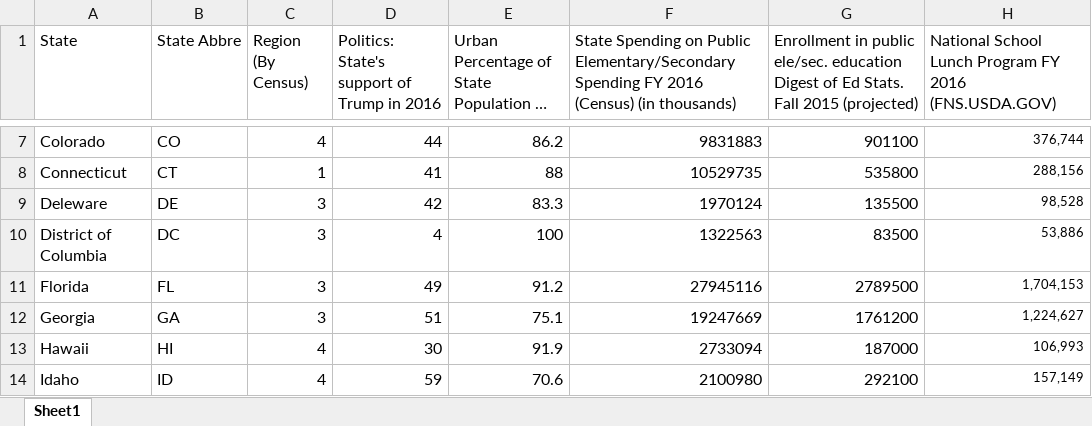
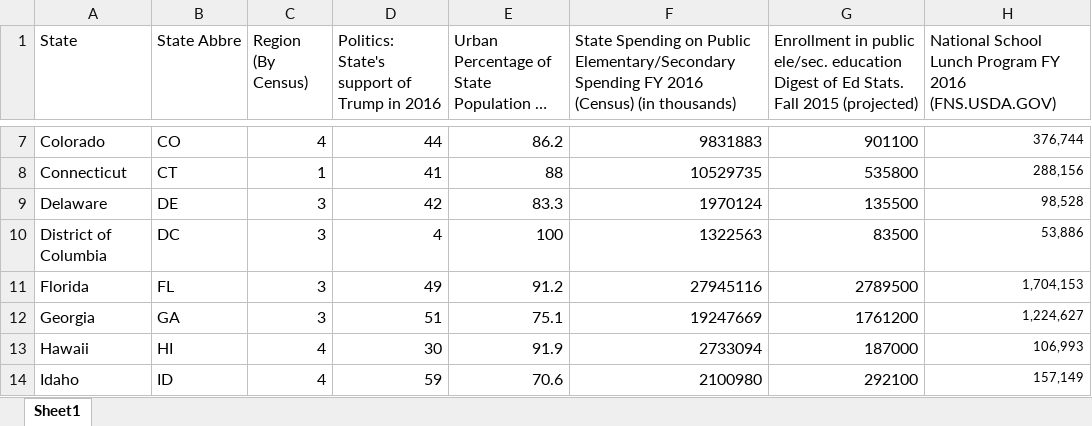
Before and after one commit to jrosen48/seths-policy, an Excel workbook: data-raw/TeachersonTwitter.xlsx, sheet Sheet1, drawn as a sheet; only a part is shown, gaps mark what is left out; long unchanged cells end in …; values as stored, in another font and other column widths than the file's, no borders; the diff names each change by its address in the sheet, - before the commit and + after, or states it on an @@ line.

```diff
--- a/data-raw/TeachersonTwitter.xlsx (sheet Sheet1)
+++ b/data-raw/TeachersonTwitter.xlsx (sheet Sheet1)
-A9 (State): Deleware
+A9 (State): Delaware
```
Also changed, not shown: 6 other files.
